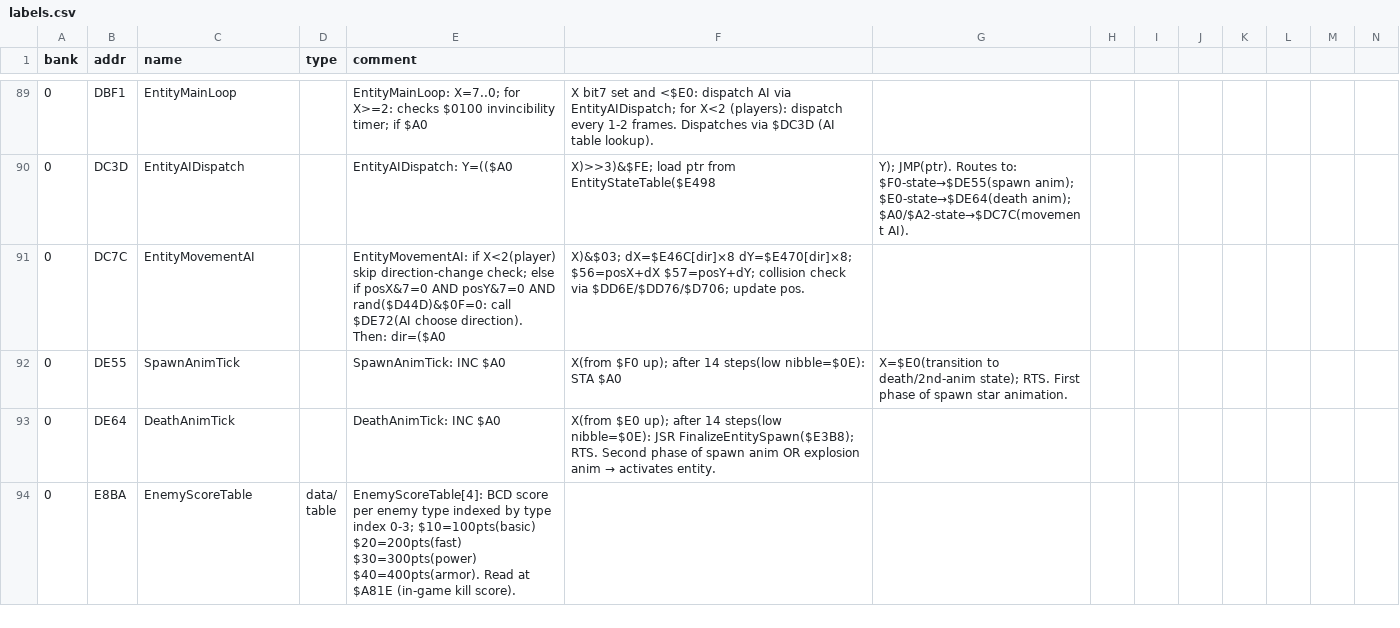
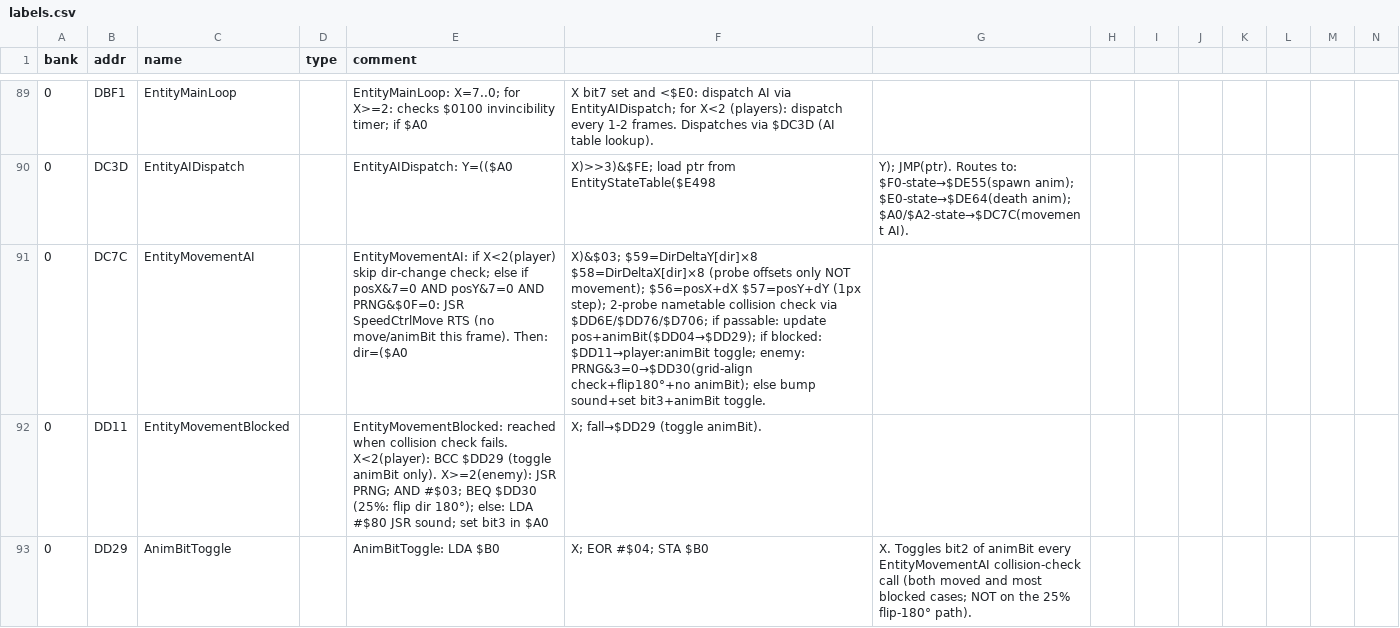
Before and after one commit to vgrichina/battlecity, a CSV file: labels.csv, drawn as a sheet; only a part is shown, gaps mark what is left out; the shorter side is filled out with more unchanged rows; the diff covers the shown part only.

```diff
--- a/labels.csv
+++ b/labels.csv
@@ -90,2 +90,4 @@ bank,addr,name,type,comment
 0,DC3D,EntityAIDispatch,,EntityAIDispatch: Y=(($A0,X)>>3)&$FE; load ptr from EntityStateTable($E498,Y); JMP(ptr). Routes to: $F0-state→$DE55(spawn anim); $E0-state→$DE64(death anim); $A0/$A2-state→$DC7C(movement AI).
-0,DC7C,EntityMovementAI,,EntityMovementAI: if X<2(player) skip direction-change check; else if posX&7=0 AND posY&7=0 AND rand($D44D)&$0F=0: call $DE72(AI choose direction). Then: dir=($A0,X)&$03; dX=$E46C[dir]×8 dY=$E470[dir]×8; $56=posX+dX $57=posY+dY; collision check via $DD6E/$DD76/$D706; update pos.
+0,DC7C,EntityMovementAI,,EntityMovementAI: if X<2(player) skip dir-change check; else if posX&7=0 AND posY&7=0 AND PRNG&$0F=0: JSR SpeedCtrlMove RTS (no move/animBit this frame). Then: dir=($A0,X)&$03; $59=DirDeltaY[dir]×8 $58=DirDeltaX[dir]×8 (probe offsets only NOT movement); $56=posX+dX $57=posY+dY (1px step); 2-probe nametable collision check via $DD6E/$DD76/$D706; if passable: update pos+animBit($DD04→$DD29); if blocked: $DD11→player:animBit toggle; enemy: PRNG&3=0→$DD30(grid-align check+flip180°+no animBit); else bump sound+set bit3+animBit toggle.
+0,DD11,EntityMovementBlocked,,EntityMovementBlocked: reached when collision check fails. X<2(player): BCC $DD29 (toggle animBit only). X>=2(enemy): JSR PRNG; AND #$03; BEQ $DD30 (25%: flip dir 180°); else: LDA #$80 JSR sound; set bit3 in $A0,X; fall→$DD29 (toggle animBit).
+0,DD29,AnimBitToggle,,AnimBitToggle: LDA $B0,X; EOR #$04; STA $B0,X. Toggles bit2 of animBit every EntityMovementAI collision-check call (both moved and most blocked cases; NOT on the 25% flip-180° path).
```
Also changed, not shown: 2 added rows elsewhere in this file, 2 other files.
